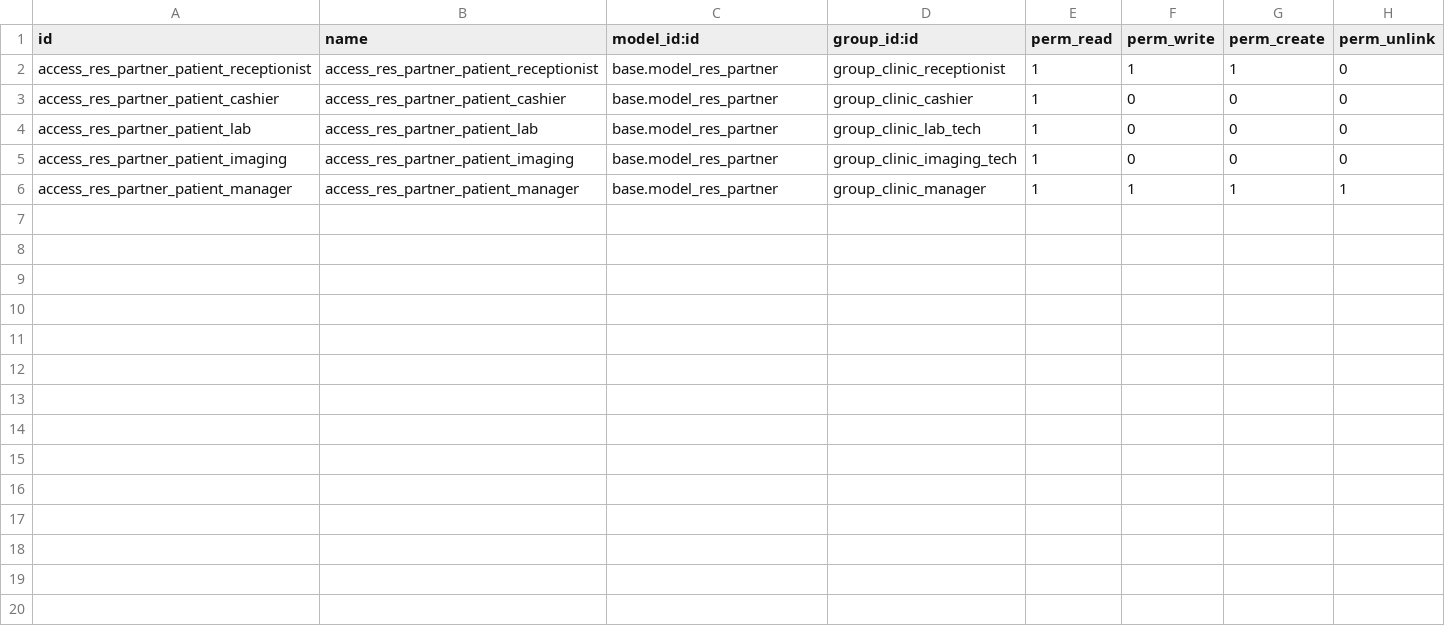
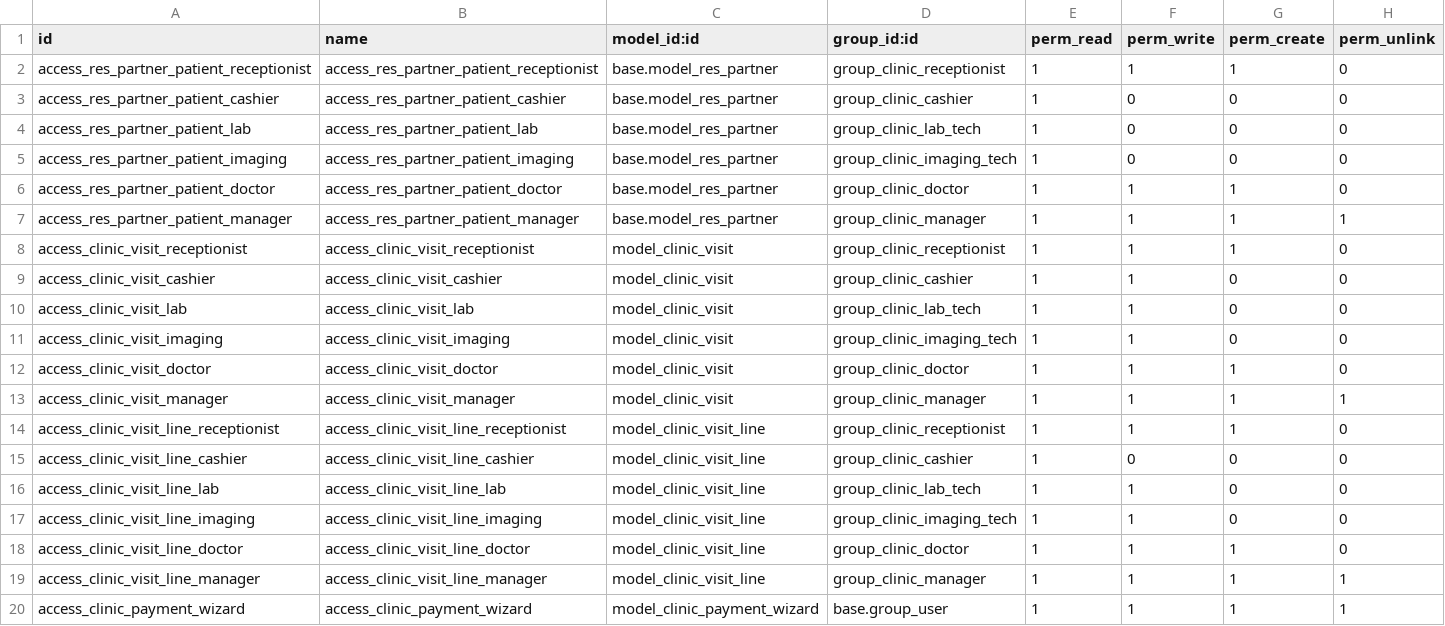
Before and after one commit to kiakahaDZ/odoo, a CSV file: addons/clinic_patient/security/ir.model.access.csv, drawn as a sheet.

```diff
--- a/addons/clinic_patient/security/ir.model.access.csv
+++ b/addons/clinic_patient/security/ir.model.access.csv
@@ -5,2 +5,16 @@ access_res_partner_patient_lab,access_res_partner_patient_lab,base.model_res_par
 access_res_partner_patient_imaging,access_res_partner_patient_imaging,base.model_res_partner,group_clinic_imaging_tech,1,0,0,0
+access_res_partner_patient_doctor,access_res_partner_patient_doctor,base.model_res_partner,group_clinic_doctor,1,1,1,0
 access_res_partner_patient_manager,access_res_partner_patient_manager,base.model_res_partner,group_clinic_manager,1,1,1,1
+access_clinic_visit_receptionist,access_clinic_visit_receptionist,model_clinic_visit,group_clinic_receptionist,1,1,1,0
+access_clinic_visit_cashier,access_clinic_visit_cashier,model_clinic_visit,group_clinic_cashier,1,1,0,0
+access_clinic_visit_lab,access_clinic_visit_lab,model_clinic_visit,group_clinic_lab_tech,1,1,0,0
+access_clinic_visit_imaging,access_clinic_visit_imaging,model_clinic_visit,group_clinic_imaging_tech,1,1,0,0
+access_clinic_visit_doctor,access_clinic_visit_doctor,model_clinic_visit,group_clinic_doctor,1,1,1,0
+access_clinic_visit_manager,access_clinic_visit_manager,model_clinic_visit,group_clinic_manager,1,1,1,1
+access_clinic_visit_line_receptionist,access_clinic_visit_line_receptionist,model_clinic_visit_line,group_clinic_receptionist,1,1,1,0
+access_clinic_visit_line_cashier,access_clinic_visit_line_cashier,model_clinic_visit_line,group_clinic_cashier,1,0,0,0
+access_clinic_visit_line_lab,access_clinic_visit_line_lab,model_clinic_visit_line,group_clinic_lab_tech,1,1,0,0
+access_clinic_visit_line_imaging,access_clinic_visit_line_imaging,model_clinic_visit_line,group_clinic_imaging_tech,1,1,0,0
+access_clinic_visit_line_doctor,access_clinic_visit_line_doctor,model_clinic_visit_line,group_clinic_doctor,1,1,1,0
+access_clinic_visit_line_manager,access_clinic_visit_line_manager,model_clinic_visit_line,group_clinic_manager,1,1,1,1
+access_clinic_payment_wizard,access_clinic_payment_wizard,model_clinic_payment_wizard,base.group_user,1,1,1,1
```
Also changed, not shown: 51 other files.
